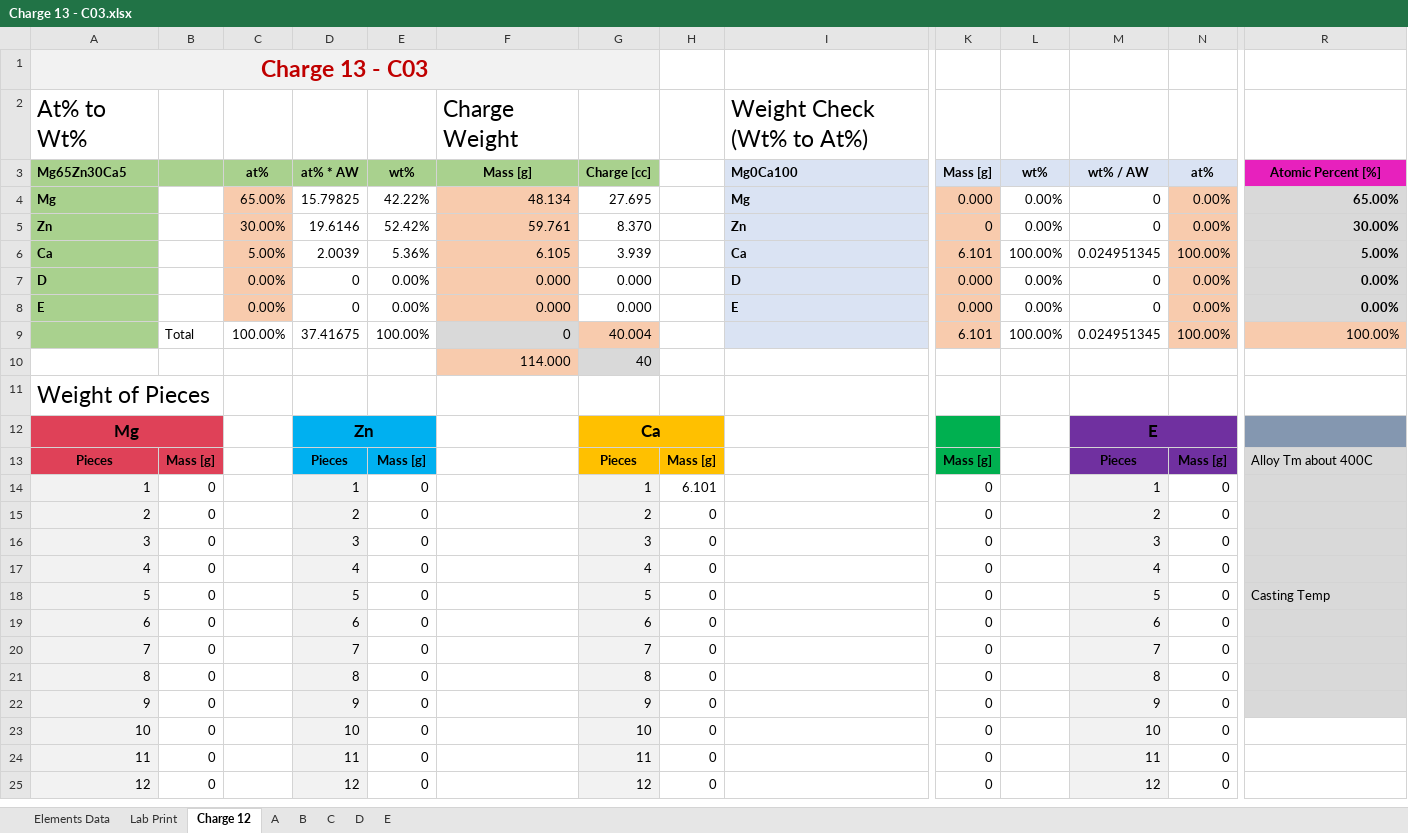
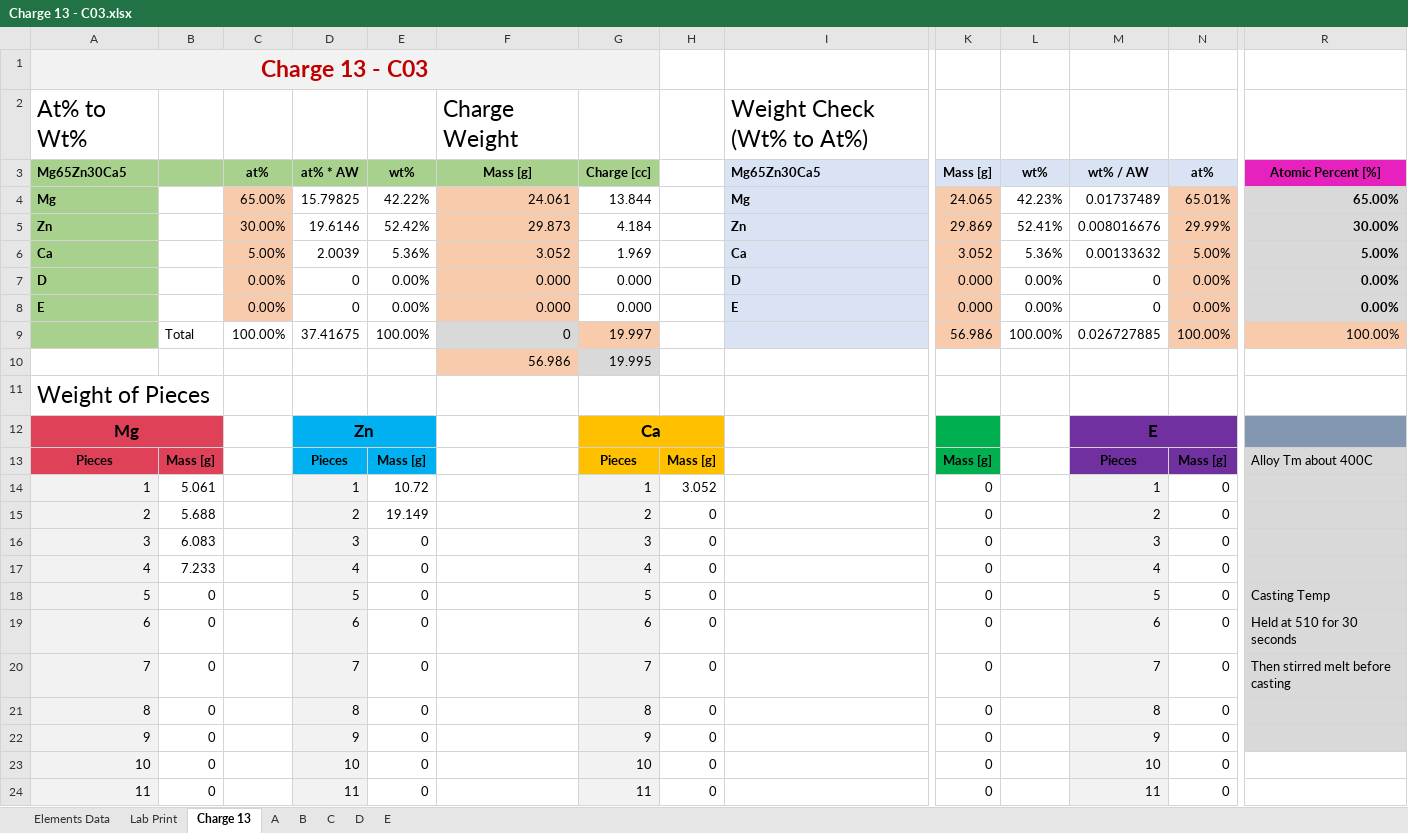
Before and after one commit to PoleScars/Manufacture-Alloys, an Excel workbook: Charge 13 - C03.xlsx, sheet Charge 13, drawn as a sheet; only a part is shown, gaps mark what is left out; the shorter side is filled out with more unchanged rows; values as stored, in another font and other column widths than the file's, no borders; removed rows and columns are numbered as before the commit, all else as after; rows hold the shown columns only; the diff covers the shown part only; the diff names each change by its address in the sheet, - before the commit and + after, or states it on an @@ line.

```diff
--- a/Charge 13 - C03.xlsx (sheet Charge 13)
+++ b/Charge 13 - C03.xlsx (sheet Charge 13)
-sheet tab: Charge 12
+sheet tab: Charge 13
-I3: Mg0Ca100
+I3: Mg65Zn30Ca5
-F4 (Mass [g]): 48.134
+F4 (Mass [g]): 24.061
-G4 (Charge [cc]): 27.695
+G4 (Charge [cc]): 13.844
-K4 (Mass [g]): 0.000
+K4 (Mass [g]): 24.065
-L4 (wt%): 0.00%
+L4 (wt%): 42.23%
-M4 (wt% / AW): 0
+M4 (wt% / AW): 0.01737489
-N4 (at%): 0.00%
+N4 (at%): 65.01%
-F5 (Mass [g]): 59.761
+F5 (Mass [g]): 29.873
-G5 (Charge [cc]): 8.370
+G5 (Charge [cc]): 4.184
-K5 (Mass [g]): 0
+K5 (Mass [g]): 29.869
-L5 (wt%): 0.00%
+L5 (wt%): 52.41%
-M5 (wt% / AW): 0
+M5 (wt% / AW): 0.008016676
-N5 (at%): 0.00%
+N5 (at%): 29.99%
-F6 (Mass [g]): 6.105
+F6 (Mass [g]): 3.052
-G6 (Charge [cc]): 3.939
+G6 (Charge [cc]): 1.969
-K6 (Mass [g]): 6.101
+K6 (Mass [g]): 3.052
-L6 (wt%): 100.00%
+L6 (wt%): 5.36%
-M6 (wt% / AW): 0.024951345
+M6 (wt% / AW): 0.00133632
-N6 (at%): 100.00%
+N6 (at%): 5.00%
-G9 (Charge [cc]): 40.004
+G9 (Charge [cc]): 19.997
-K9 (Mass [g]): 6.101
+K9 (Mass [g]): 56.986
-M9 (wt% / AW): 0.024951345
+M9 (wt% / AW): 0.026727885
-row 10:  |  |  |  |  | 114.000 | 40
+row 10:  |  |  |  |  | 56.986 | 19.995
-B14: 0
+B14: 5.061
-E14 (wt%): 0
+E14 (wt%): 10.72
-H14: 6.101
+H14: 3.052
-B15: 0
+B15: 5.688
-E15 (wt%): 0
+E15 (wt%): 19.149
-B16: 0
+B16: 6.083
-B17: 0
+B17: 7.233
-R19 (Atomic Percent [%]): (empty)
+R19 (Atomic Percent [%]): Held at 510 for 30 seconds
-R20 (Atomic Percent [%]): (empty)
+R20 (Atomic Percent [%]): Then stirred melt before casting
```
Also changed, not shown: 8 edited cells elsewhere in this sheet, sheet B, sheet Lab Print, sheet A, sheet C, formulas that keep their value, 1 other file.
